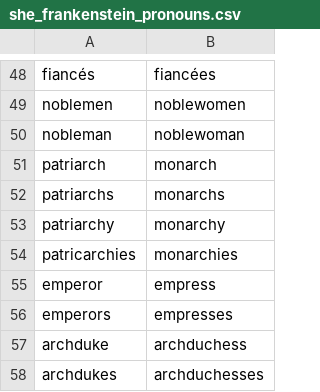
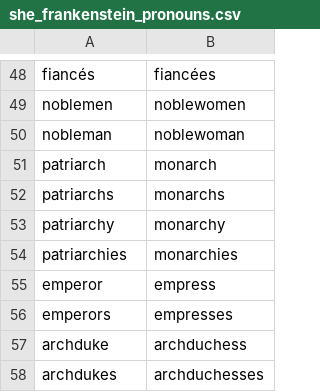
Before and after one commit to emdaniels/character-swap, a CSV file: Frankenstein/she_frankenstein_pronouns.csv, drawn as a sheet; only a part is shown, gaps mark what is left out.

Commit message:
He: Frankenstein

```diff
--- a/Frankenstein/she_frankenstein_pronouns.csv
+++ b/Frankenstein/she_frankenstein_pronouns.csv
@@ -53,3 +53,3 @@ patriarchs,monarchs
 patriarchy,monarchy
-patricarchies,monarchies
+patriarchies,monarchies
 emperor,empress
```
Also changed, not shown: 5 other files.
